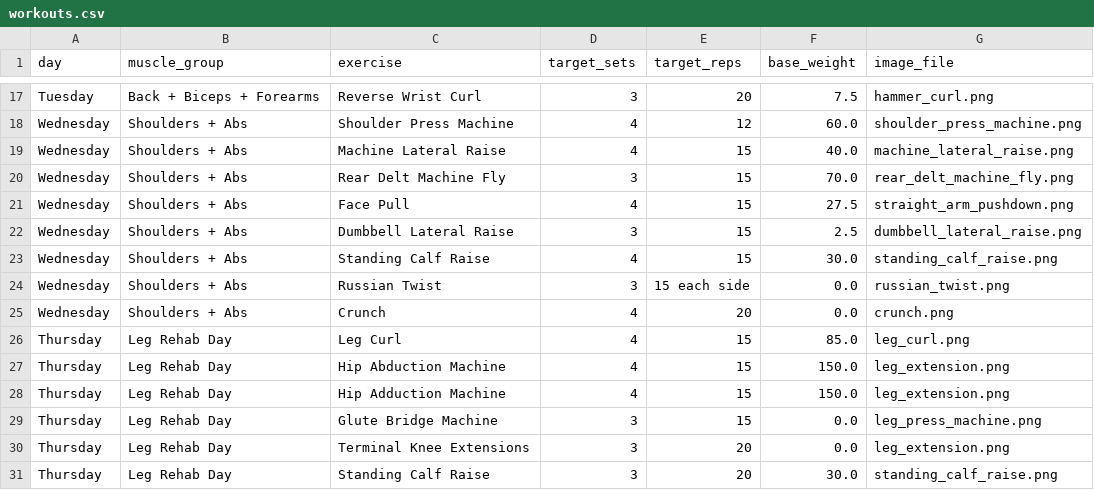
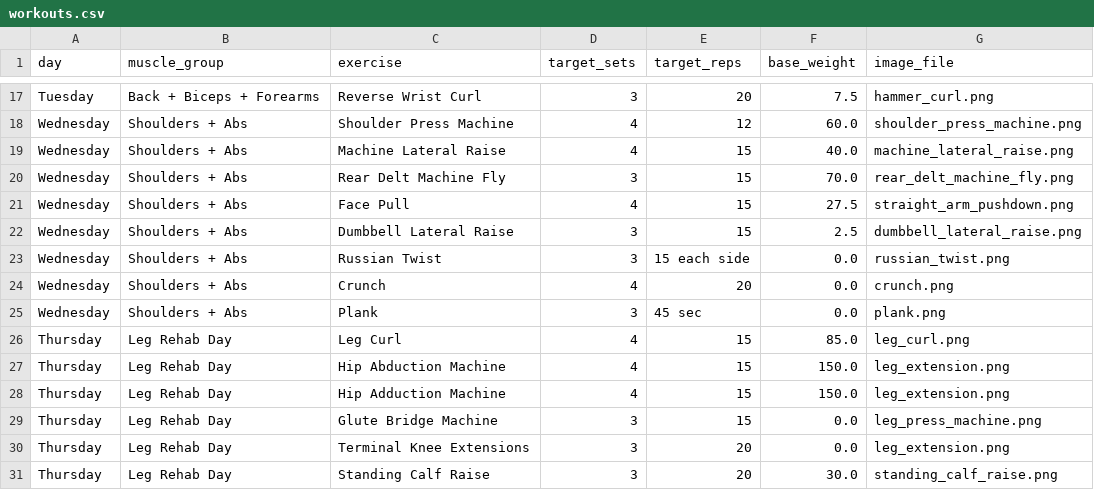
Before and after one commit to montybrian767-source/brian-fitness-tracker-4, a CSV file: data/workouts.csv, drawn as a sheet; only a part is shown, gaps mark what is left out.

```diff
--- a/data/workouts.csv
+++ b/data/workouts.csv
@@ -22,5 +22,5 @@ Wednesday,Shoulders + Abs,Face Pull,4,15,27.5,straight_arm_pushdown.png
 Wednesday,Shoulders + Abs,Dumbbell Lateral Raise,3,15,2.5,dumbbell_lateral_raise.png
-Wednesday,Shoulders + Abs,Standing Calf Raise,4,15,30.0,standing_calf_raise.png
 Wednesday,Shoulders + Abs,Russian Twist,3,15 each side,0.0,russian_twist.png
 Wednesday,Shoulders + Abs,Crunch,4,20,0.0,crunch.png
+Wednesday,Shoulders + Abs,Plank,3,45 sec,0.0,plank.png
 Thursday,Leg Rehab Day,Leg Curl,4,15,85.0,leg_curl.png
```
Also changed, not shown: data/exercise_database.csv, 5 other files.
